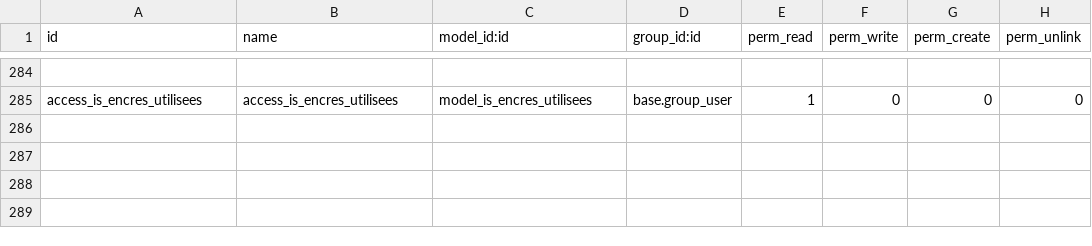
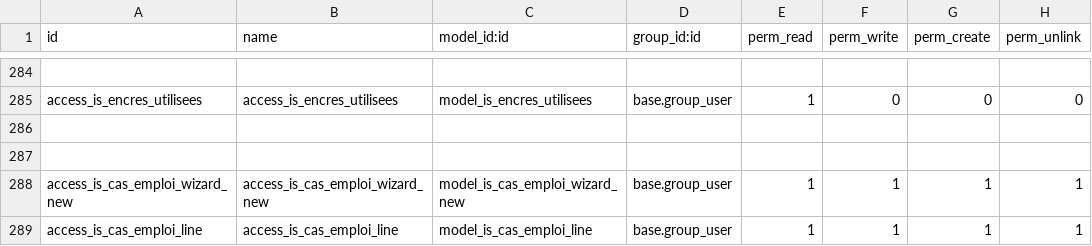
Before and after one commit to tonygalmiche/is_plastigray16, a CSV file: security/ir.model.access.csv, drawn as a sheet; only a part is shown, gaps mark what is left out; the diff names each change by its address in the sheet, - before the commit and + after, or states it on an @@ line.

```diff
--- a/security/ir.model.access.csv
+++ b/security/ir.model.access.csv
+row 286: (empty)
+row 287: (empty)
+row 288: access_is_cas_emploi_wizard_new | access_is_cas_emploi_wizard_new | model_is_cas_emploi_wizard_new | base.group_user | 1 | 1 | 1 | 1
+row 289: access_is_cas_emploi_line | access_is_cas_emploi_line | model_is_cas_emploi_line | base.group_user | 1 | 1 | 1 | 1
```
Also changed, not shown: 7 other files.
